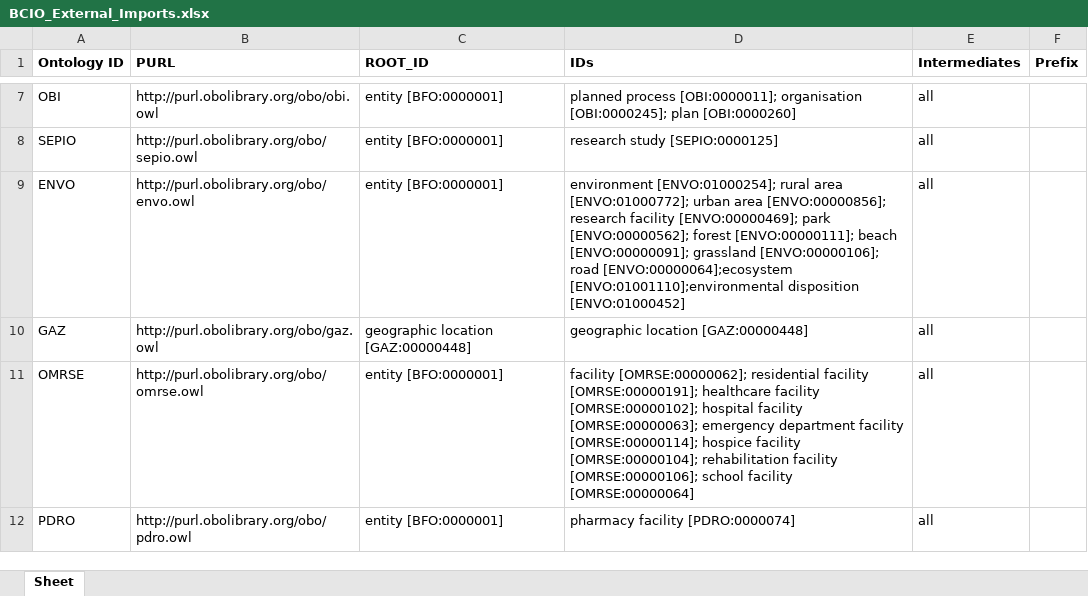
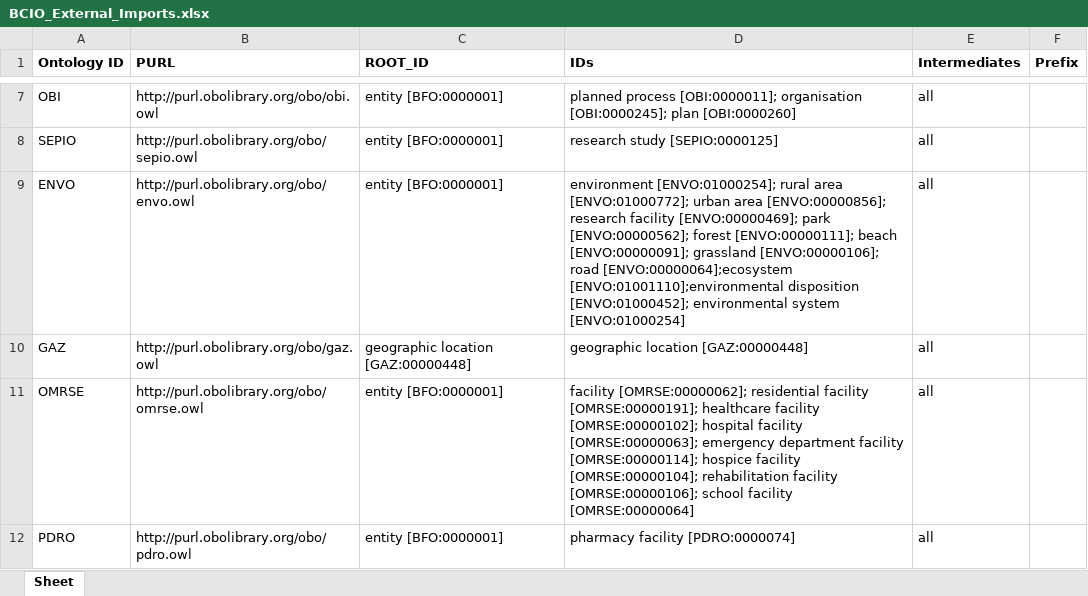
Before and after one commit to b-gehrke/BCIO, an Excel workbook: Upper Level BCIO/inputs/BCIO_External_Imports.xlsx, sheet Sheet, drawn as a sheet; only a part is shown, gaps mark what is left out; values as stored, in another font and other column widths than the file's, no borders; the diff names each change by its address in the sheet, - before the commit and + after, or states it on an @@ line.

Commit message:
Updating BCIO_External_Imports.xlsx

```diff
--- a/Upper Level BCIO/inputs/BCIO_External_Imports.xlsx (sheet Sheet)
+++ b/Upper Level BCIO/inputs/BCIO_External_Imports.xlsx (sheet Sheet)
-D9 (IDs): …[ENVO:01001110];environmental disposition [ENVO:01000452]
+D9 (IDs): …[ENVO:01001110];environmental disposition [ENVO:01000452]; environmental system [ENVO:01000254]
```
